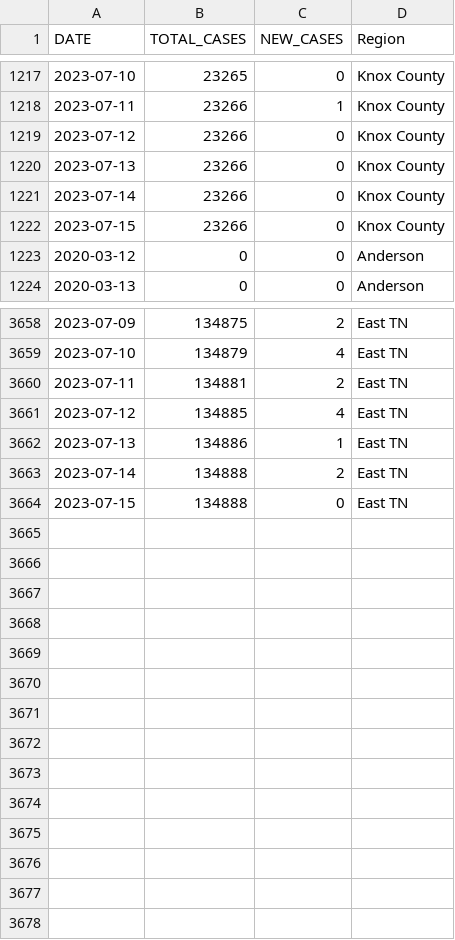
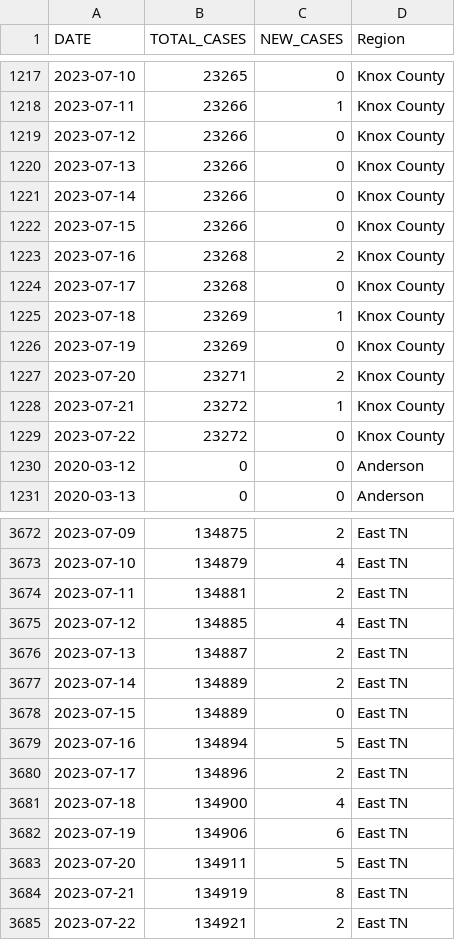
Before and after one commit to bomeara/EastTN, a CSV file: data/schoolkids_daily.csv, drawn as a sheet; only a part is shown, gaps mark what is left out; the diff covers the shown part only.

```diff
--- a/data/schoolkids_daily.csv
+++ b/data/schoolkids_daily.csv
@@ -1222,2 +1222,9 @@
 2023-07-15,23266,0,"Knox County"
+2023-07-16,23268,2,"Knox County"
+2023-07-17,23268,0,"Knox County"
+2023-07-18,23269,1,"Knox County"
+2023-07-19,23269,0,"Knox County"
+2023-07-20,23271,2,"Knox County"
+2023-07-21,23272,1,"Knox County"
+2023-07-22,23272,0,"Knox County"
 2020-03-12,0,0,"Anderson"
@@ -3661,4 +3675,11 @@
 2023-07-12,134885,4,"East TN"
-2023-07-13,134886,1,"East TN"
-2023-07-14,134888,2,"East TN"
-2023-07-15,134888,0,"East TN"
+2023-07-13,134887,2,"East TN"
+2023-07-14,134889,2,"East TN"
+2023-07-15,134889,0,"East TN"
+2023-07-16,134894,5,"East TN"
+2023-07-17,134896,2,"East TN"
+2023-07-18,134900,4,"East TN"
+2023-07-19,134906,6,"East TN"
+2023-07-20,134911,5,"East TN"
+2023-07-21,134919,8,"East TN"
+2023-07-22,134921,2,"East TN"
```
Also changed, not shown: 7 added rows elsewhere in this file, data/daily_focal.csv, docs/daily_focal.csv, 24 other files.
